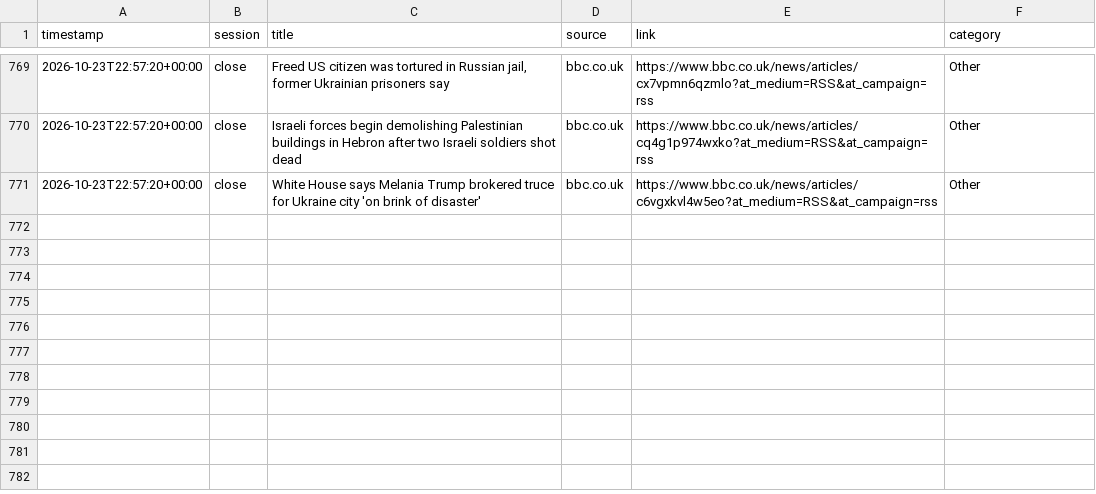
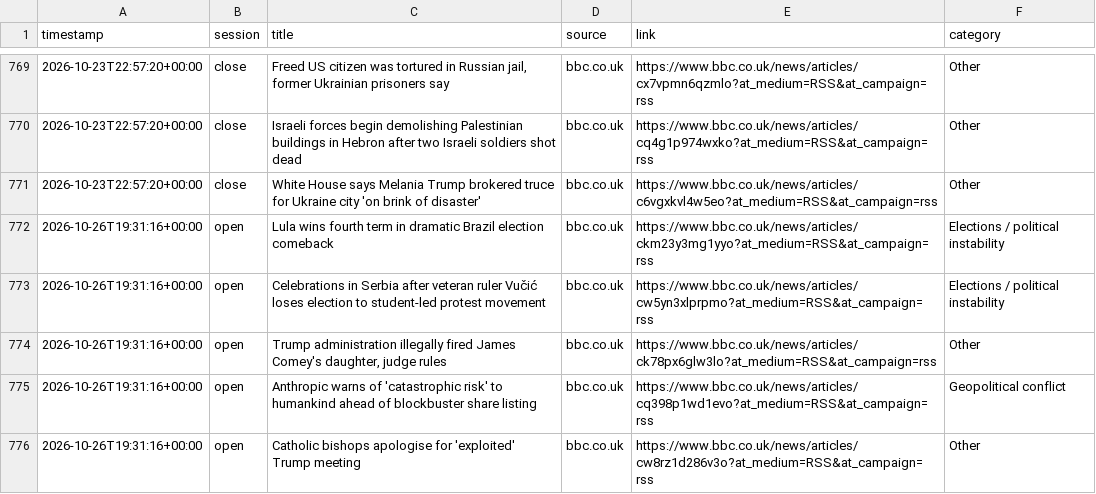
Before and after one commit to ericustayev-dot/Thecolorgreen, a CSV file: world_news_log.csv, drawn as a sheet; only a part is shown, gaps mark what is left out.

```diff
--- a/world_news_log.csv
+++ b/world_news_log.csv
@@ -771 +771,6 @@ timestamp,session,title,source,link,category
 2026-10-23T22:57:20+00:00,close,White House says Melania Trump brokered truce for Ukraine city 'on brink of disaster',bbc.co.uk,https://www.bbc.co.uk/news/articles/c6vgxkvl4w5eo?at_medium=RSS&at_campaign=rss,Other
+2026-10-26T19:31:16+00:00,open,Lula wins fourth term in dramatic Brazil election comeback,bbc.co.uk,https://www.bbc.co.uk/news/articles/ckm23y3mg1yyo?at_medium=RSS&at_campaign=rss,Elections / political instability
+2026-10-26T19:31:16+00:00,open,Celebrations in Serbia after veteran ruler Vučić loses election to student-led protest movement,bbc.co.uk,https://www.bbc.co.uk/news/articles/cw5yn3xlprpmo?at_medium=RSS&at_campaign=rss,Elections / political instability
+2026-10-26T19:31:16+00:00,open,"Trump administration illegally fired James Comey's daughter, judge rules",bbc.co.uk,https://www.bbc.co.uk/news/articles/ck78px6glw3lo?at_medium=RSS&at_campaign=rss,Other
+2026-10-26T19:31:16+00:00,open,Anthropic warns of 'catastrophic risk' to humankind ahead of blockbuster share listing,bbc.co.uk,https://www.bbc.co.uk/news/articles/cq398p1wd1evo?at_medium=RSS&at_campaign=rss,Geopolitical conflict
+2026-10-26T19:31:16+00:00,open,Catholic bishops apologise for 'exploited' Trump meeting,bbc.co.uk,https://www.bbc.co.uk/news/articles/cw8rz1d286v3o?at_medium=RSS&at_campaign=rss,Other
```
Also changed, not shown: commodities_history.csv, history.csv, 1 other file.
